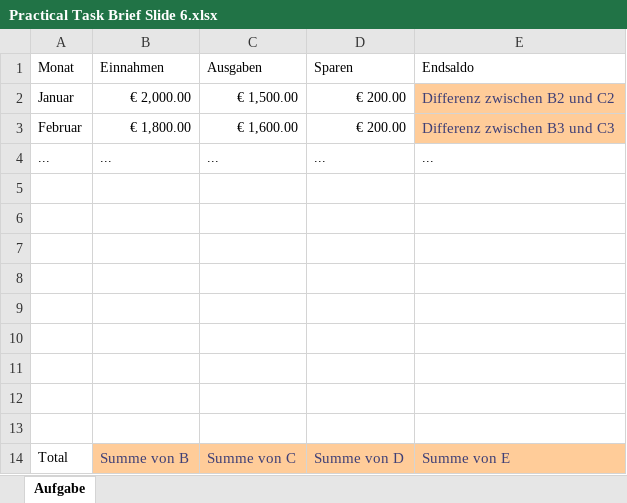
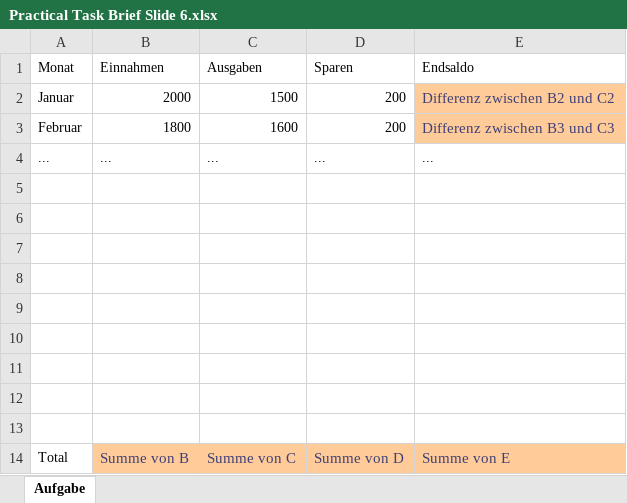
Before and after one commit to cancel-cloud/BG-11-G, an Excel workbook: Dica's Microsoft Missions/StudentTasks/Practical Task Brief Slide 6.xlsx, sheet Aufgabe, drawn as a sheet; values as stored, in another font and other column widths than the file's, no borders; the diff names each change by its address in the sheet, - before the commit and + after, or states it on an @@ line.

Commit message:
🎁 updated student tasks

```diff
--- a/Dica's Microsoft Missions/StudentTasks/Practical Task Brief Slide 6.xlsx (sheet Aufgabe)
+++ b/Dica's Microsoft Missions/StudentTasks/Practical Task Brief Slide 6.xlsx (sheet Aufgabe)
-B2 (Einnahmen): € 2,000.00
+B2 (Einnahmen): 2000
-C2 (Ausgaben): € 1,500.00
+C2 (Ausgaben): 1500
-D2:D3 (Sparen): € 200.00
+D2:D3 (Sparen): 200
-B3 (Einnahmen): € 1,800.00
+B3 (Einnahmen): 1800
-C3 (Ausgaben): € 1,600.00
+C3 (Ausgaben): 1600
```
Also changed, not shown: 1 other file.
